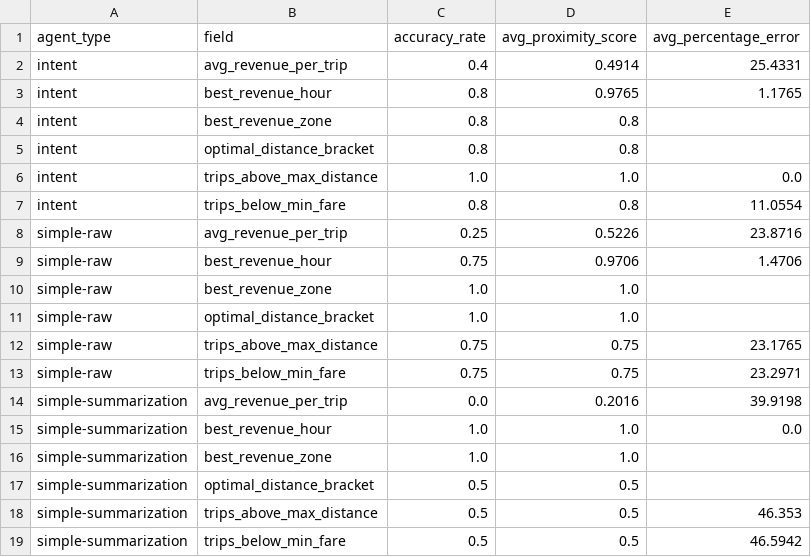
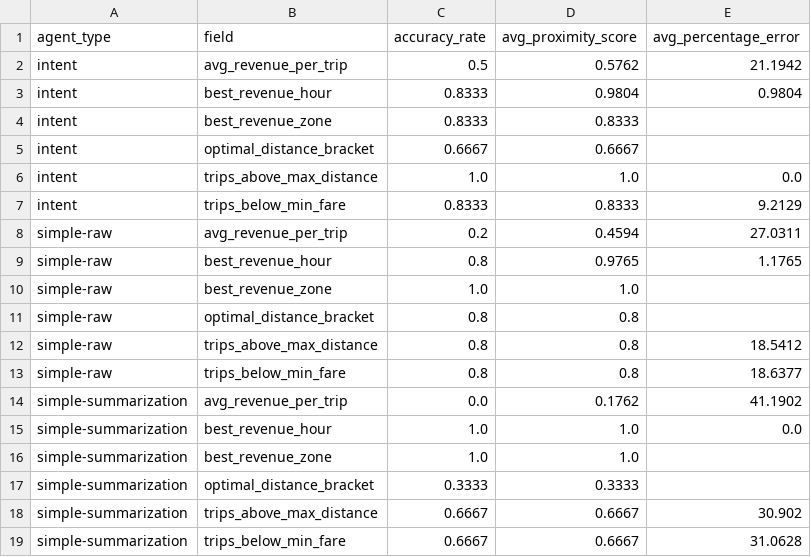
Before and after one commit to tarasyarema/agent-ctx, a CSV file: analysis_output/field_accuracy_summary.csv, drawn as a sheet.

```diff
--- a/analysis_output/field_accuracy_summary.csv
+++ b/analysis_output/field_accuracy_summary.csv
@@ -1,19 +1,19 @@
 agent_type,field,accuracy_rate,avg_proximity_score,avg_percentage_error
-intent,avg_revenue_per_trip,0.4,0.4914,25.4331
-intent,best_revenue_hour,0.8,0.9765,1.1765
-intent,best_revenue_zone,0.8,0.8,
-intent,optimal_distance_bracket,0.8,0.8,
+intent,avg_revenue_per_trip,0.5,0.5762,21.1942
+intent,best_revenue_hour,0.8333,0.9804,0.9804
+intent,best_revenue_zone,0.8333,0.8333,
+intent,optimal_distance_bracket,0.6667,0.6667,
 intent,trips_above_max_distance,1.0,1.0,0.0
-intent,trips_below_min_fare,0.8,0.8,11.0554
-simple-raw,avg_revenue_per_trip,0.25,0.5226,23.8716
-simple-raw,best_revenue_hour,0.75,0.9706,1.4706
+intent,trips_below_min_fare,0.8333,0.8333,9.2129
+simple-raw,avg_revenue_per_trip,0.2,0.4594,27.0311
+simple-raw,best_revenue_hour,0.8,0.9765,1.1765
 simple-raw,best_revenue_zone,1.0,1.0,
-simple-raw,optimal_distance_bracket,1.0,1.0,
-simple-raw,trips_above_max_distance,0.75,0.75,23.1765
-simple-raw,trips_below_min_fare,0.75,0.75,23.2971
-simple-summarization,avg_revenue_per_trip,0.0,0.2016,39.9198
+simple-raw,optimal_distance_bracket,0.8,0.8,
+simple-raw,trips_above_max_distance,0.8,0.8,18.5412
+simple-raw,trips_below_min_fare,0.8,0.8,18.6377
+simple-summarization,avg_revenue_per_trip,0.0,0.1762,41.1902
 simple-summarization,best_revenue_hour,1.0,1.0,0.0
 simple-summarization,best_revenue_zone,1.0,1.0,
-simple-summarization,optimal_distance_bracket,0.5,0.5,
-simple-summarization,trips_above_max_distance,0.5,0.5,46.353
-simple-summarization,trips_below_min_fare,0.5,0.5,46.5942
+simple-summarization,optimal_distance_bracket,0.3333,0.3333,
+simple-summarization,trips_above_max_distance,0.6667,0.6667,30.902
+simple-summarization,trips_below_min_fare,0.6667,0.6667,31.0628
```
Also changed, not shown: analysis_output/accuracy_analysis.csv, analysis_output/agent_comparison.csv, 24 other files.
